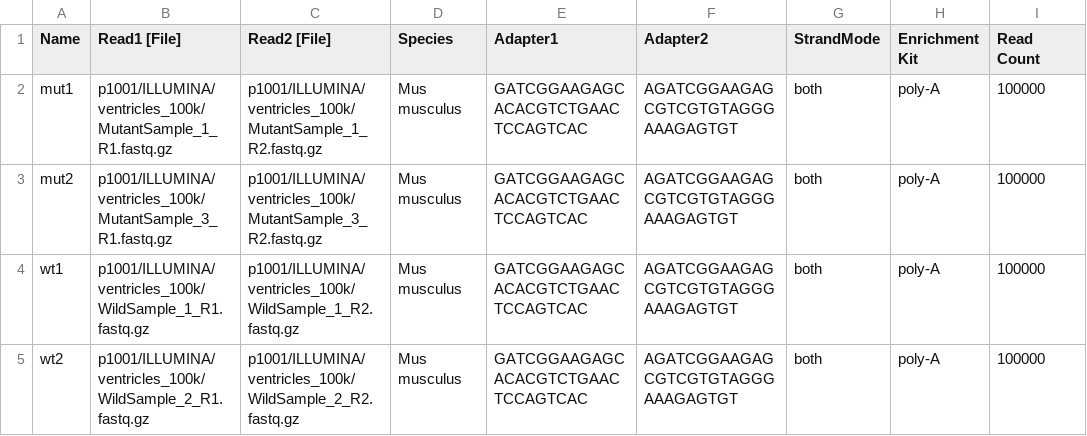
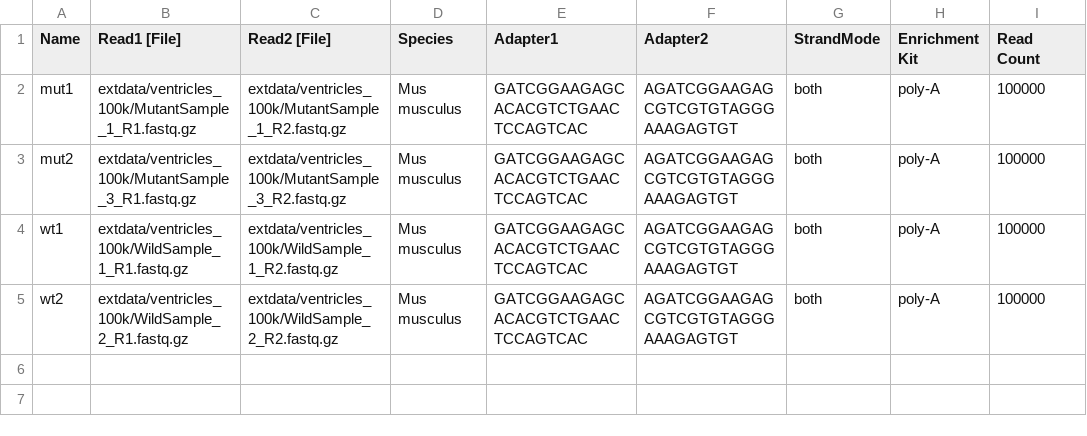
Before and after one commit to uzh/ezRun, a TSV file: inst/extdata/ventricles_100k/dataset.tsv, drawn as a sheet; only a part is shown; the diff names each change by its address in the sheet, - before the commit and + after, or states it on an @@ line.

```diff
--- a/inst/extdata/ventricles_100k/dataset.tsv
+++ b/inst/extdata/ventricles_100k/dataset.tsv
-B2 (Read1 [File]): p1001/ILLUMINA/ventricles_100k/MutantSample_1_R1.fastq.gz
+B2 (Read1 [File]): extdata/ventricles_100k/MutantSample_1_R1.fastq.gz
-C2 (Read2 [File]): p1001/ILLUMINA/ventricles_100k/MutantSample_1_R2.fastq.gz
+C2 (Read2 [File]): extdata/ventricles_100k/MutantSample_1_R2.fastq.gz
-B3 (Read1 [File]): p1001/ILLUMINA/ventricles_100k/MutantSample_3_R1.fastq.gz
+B3 (Read1 [File]): extdata/ventricles_100k/MutantSample_3_R1.fastq.gz
-C3 (Read2 [File]): p1001/ILLUMINA/ventricles_100k/MutantSample_3_R2.fastq.gz
+C3 (Read2 [File]): extdata/ventricles_100k/MutantSample_3_R2.fastq.gz
-B4 (Read1 [File]): p1001/ILLUMINA/ventricles_100k/WildSample_1_R1.fastq.gz
+B4 (Read1 [File]): extdata/ventricles_100k/WildSample_1_R1.fastq.gz
-C4 (Read2 [File]): p1001/ILLUMINA/ventricles_100k/WildSample_1_R2.fastq.gz
+C4 (Read2 [File]): extdata/ventricles_100k/WildSample_1_R2.fastq.gz
-B5 (Read1 [File]): p1001/ILLUMINA/ventricles_100k/WildSample_2_R1.fastq.gz
+B5 (Read1 [File]): extdata/ventricles_100k/WildSample_2_R1.fastq.gz
-C5 (Read2 [File]): p1001/ILLUMINA/ventricles_100k/WildSample_2_R2.fastq.gz
+C5 (Read2 [File]): extdata/ventricles_100k/WildSample_2_R2.fastq.gz
```
Also changed, not shown: 1 other file.
